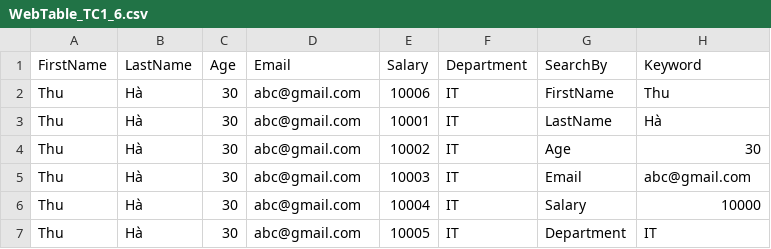
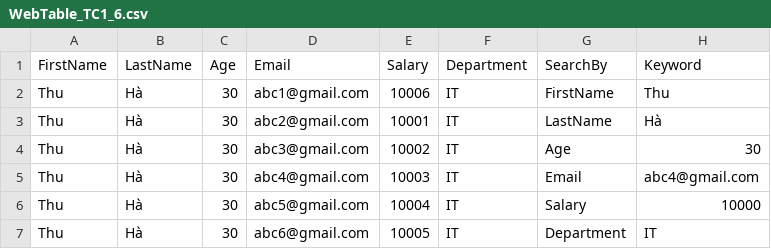
Before and after one commit to thuhahd95/DemoQA, a CSV file: testcase/data/WebTable_TC1_6.csv, drawn as a sheet.

```diff
--- a/testcase/data/WebTable_TC1_6.csv
+++ b/testcase/data/WebTable_TC1_6.csv
@@ -1,7 +1,7 @@
 FirstName,LastName,Age,Email,Salary,Department,SearchBy,Keyword
-Thu,Hà,30,abc@gmail.com,10006,IT,FirstName,Thu
-Thu,Hà,30,abc@gmail.com,10001,IT,LastName,Hà
-Thu,Hà,30,abc@gmail.com,10002,IT,Age,30
-Thu,Hà,30,abc@gmail.com,10003,IT,Email,abc@gmail.com
-Thu,Hà,30,abc@gmail.com,10004,IT,Salary,10000
-Thu,Hà,30,abc@gmail.com,10005,IT,Department,IT
+Thu,Hà,30,abc1@gmail.com,10006,IT,FirstName,Thu
+Thu,Hà,30,abc2@gmail.com,10001,IT,LastName,Hà
+Thu,Hà,30,abc3@gmail.com,10002,IT,Age,30
+Thu,Hà,30,abc4@gmail.com,10003,IT,Email,abc4@gmail.com
+Thu,Hà,30,abc5@gmail.com,10004,IT,Salary,10000
+Thu,Hà,30,abc6@gmail.com,10005,IT,Department,IT
```
Also changed, not shown: 9 other files.
